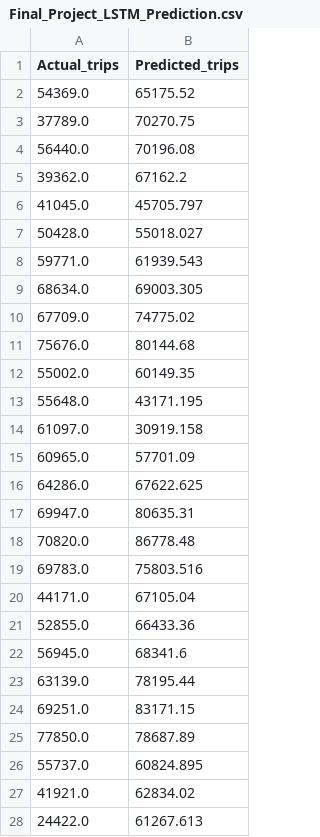
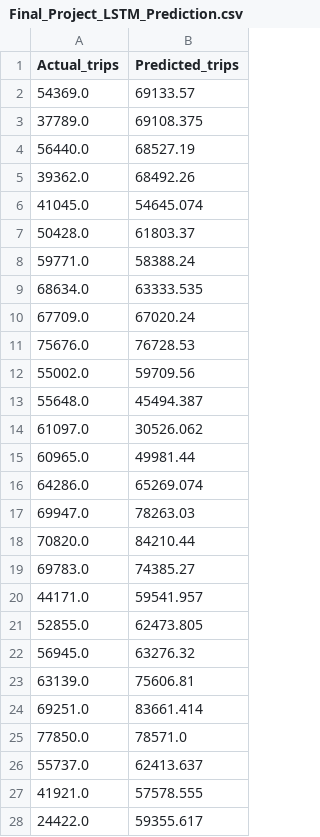
Before and after one commit to JeremyKrick/traffic-trend-predictor, a CSV file: Final_Project_LSTM_Prediction.csv, drawn as a sheet; only a part is shown; the diff covers the shown part only.

Commit message:
Add files via upload

```diff
--- a/Final_Project_LSTM_Prediction.csv
+++ b/Final_Project_LSTM_Prediction.csv
@@ -1,28 +1,28 @@
 Actual_trips,Predicted_trips
-54369.0,65175.52
-37789.0,70270.75
-56440.0,70196.08
-39362.0,67162.2
-41045.0,45705.797
-50428.0,55018.027
-59771.0,61939.543
-68634.0,69003.305
-67709.0,74775.02
-75676.0,80144.68
-55002.0,60149.35
-55648.0,43171.195
-61097.0,30919.158
-60965.0,57701.09
-64286.0,67622.625
-69947.0,80635.31
-70820.0,86778.48
-69783.0,75803.516
-44171.0,67105.04
-52855.0,66433.36
-56945.0,68341.6
-63139.0,78195.44
-69251.0,83171.15
-77850.0,78687.89
-55737.0,60824.895
-41921.0,62834.02
-24422.0,61267.613
+54369.0,69133.57
+37789.0,69108.375
+56440.0,68527.19
+39362.0,68492.26
+41045.0,54645.074
+50428.0,61803.37
+59771.0,58388.24
+68634.0,63333.535
+67709.0,67020.24
+75676.0,76728.53
+55002.0,59709.56
+55648.0,45494.387
+61097.0,30526.062
+60965.0,49981.44
+64286.0,65269.074
+69947.0,78263.03
+70820.0,84210.44
+69783.0,74385.27
+44171.0,59541.957
+52855.0,62473.805
+56945.0,63276.32
+63139.0,75606.81
+69251.0,83661.414
+77850.0,78571.0
+55737.0,62413.637
+41921.0,57578.555
+24422.0,59355.617
```
Also changed, not shown: 126 edited cells elsewhere in this file.
